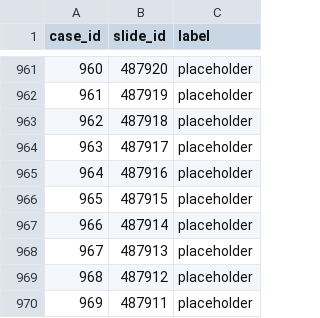
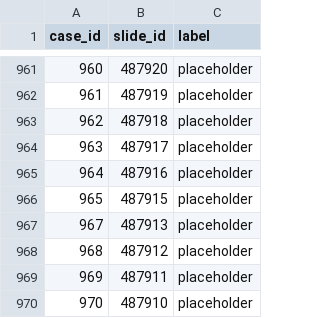
Before and after one commit to scjjb/Ovarian_Features, a CSV file: dataset_csv/set_idrivepatches.csv, drawn as a sheet; only a part is shown, gaps mark what is left out; the shorter side is filled out with more unchanged rows.

Commit message:
remove broken slide for now

```diff
--- a/dataset_csv/set_idrivepatches.csv
+++ b/dataset_csv/set_idrivepatches.csv
@@ -966,3 +966,2 @@
 965,487915,placeholder
-966,487914,placeholder
 967,487913,placeholder
```
